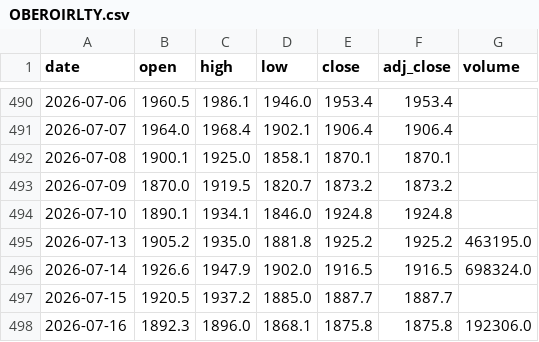
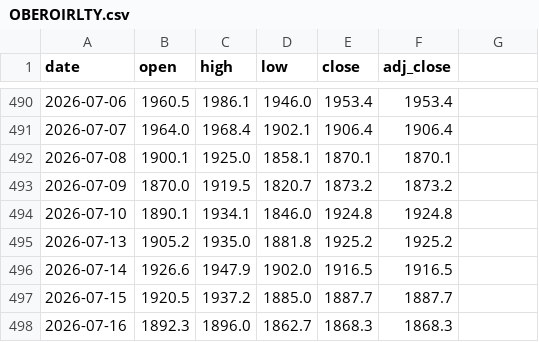
Before and after one commit to crorepathi369/tradeedge-api, a CSV file: OBEROIRLTY.csv, drawn as a sheet; only a part is shown, gaps mark what is left out; the diff names each change by its address in the sheet, - before the commit and + after, or states it on an @@ line.

Commit message:
Breeze update 2026-07-16: OBEROIRLTY

```diff
--- a/OBEROIRLTY.csv
+++ b/OBEROIRLTY.csv
-G1: volume
+G1: (empty)
-G495: 463195.0
+G495: (empty)
-G496: 698324.0
+G496: (empty)
-D498 (low): 1868.1
+D498 (low): 1862.7
-E498 (close): 1875.8
+E498 (close): 1868.3
-F498 (adj_close): 1875.8
+F498 (adj_close): 1868.3
-G498: 192306.0
+G498: (empty)
```
